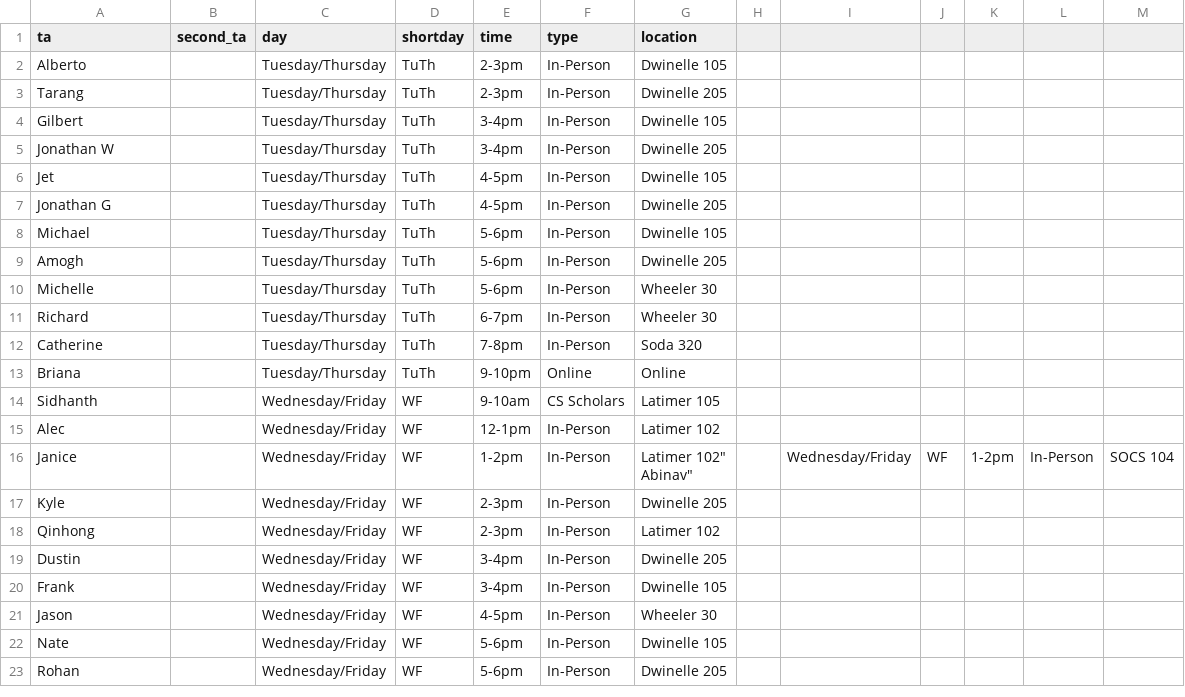
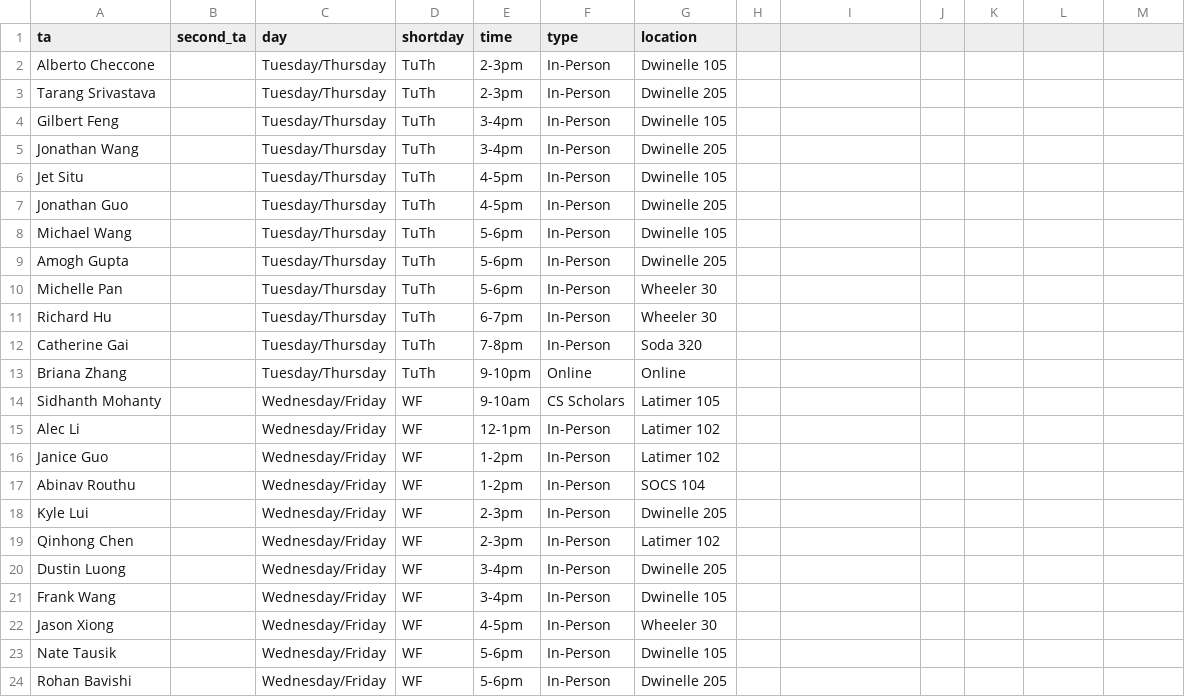
Before and after one commit to tsgoten/cs70-website, a CSV file: _data/discussions.csv, drawn as a sheet.

Commit message:
updated discussions on the website

```diff
--- a/_data/discussions.csv
+++ b/_data/discussions.csv
@@ -1,24 +1,24 @@
 "ta","second_ta","day","shortday","time","type","location"
-"Alberto","","Tuesday/Thursday","TuTh","2-3pm","In-Person","Dwinelle 105"
-"Tarang","","Tuesday/Thursday","TuTh","2-3pm","In-Person","Dwinelle 205"
-"Gilbert","","Tuesday/Thursday","TuTh","3-4pm","In-Person","Dwinelle 105"
-"Jonathan W","","Tuesday/Thursday","TuTh","3-4pm","In-Person","Dwinelle 205"
-"Jet","","Tuesday/Thursday","TuTh","4-5pm","In-Person","Dwinelle 105"
-"Jonathan G","","Tuesday/Thursday","TuTh","4-5pm","In-Person","Dwinelle 205"
-"Michael","","Tuesday/Thursday","TuTh","5-6pm","In-Person","Dwinelle 105"
-"Amogh","","Tuesday/Thursday","TuTh","5-6pm","In-Person","Dwinelle 205"
-"Michelle","","Tuesday/Thursday","TuTh","5-6pm","In-Person","Wheeler 30"
-"Richard","","Tuesday/Thursday","TuTh","6-7pm","In-Person","Wheeler 30"
-"Catherine","","Tuesday/Thursday","TuTh","7-8pm","In-Person","Soda 320"
-"Briana","","Tuesday/Thursday","TuTh","9-10pm","Online","Online"
-"Sidhanth","","Wednesday/Friday","WF","9-10am","CS Scholars","Latimer 105"
-"Alec","","Wednesday/Friday","WF","12-1pm","In-Person","Latimer 102"
-"Janice","","Wednesday/Friday","WF","1-2pm","In-Person","Latimer 102""
-"Abinav","","Wednesday/Friday","WF","1-2pm","In-Person","SOCS 104"
-"Kyle","","Wednesday/Friday","WF","2-3pm","In-Person","Dwinelle 205"
-"Qinhong","","Wednesday/Friday","WF","2-3pm","In-Person","Latimer 102"
-"Dustin","","Wednesday/Friday","WF","3-4pm","In-Person","Dwinelle 205"
-"Frank","","Wednesday/Friday","WF","3-4pm","In-Person","Dwinelle 105"
-"Jason","","Wednesday/Friday","WF","4-5pm","In-Person","Wheeler 30"
-"Nate","","Wednesday/Friday","WF","5-6pm","In-Person","Dwinelle 105"
-"Rohan","","Wednesday/Friday","WF","5-6pm","In-Person","Dwinelle 205
+"Alberto Checcone","","Tuesday/Thursday","TuTh","2-3pm","In-Person","Dwinelle 105"
+"Tarang Srivastava","","Tuesday/Thursday","TuTh","2-3pm","In-Person","Dwinelle 205"
+"Gilbert Feng","","Tuesday/Thursday","TuTh","3-4pm","In-Person","Dwinelle 105"
+"Jonathan Wang","","Tuesday/Thursday","TuTh","3-4pm","In-Person","Dwinelle 205"
+"Jet Situ","","Tuesday/Thursday","TuTh","4-5pm","In-Person","Dwinelle 105"
+"Jonathan Guo","","Tuesday/Thursday","TuTh","4-5pm","In-Person","Dwinelle 205"
+"Michael Wang","","Tuesday/Thursday","TuTh","5-6pm","In-Person","Dwinelle 105"
+"Amogh Gupta","","Tuesday/Thursday","TuTh","5-6pm","In-Person","Dwinelle 205"
+"Michelle Pan","","Tuesday/Thursday","TuTh","5-6pm","In-Person","Wheeler 30"
+"Richard Hu","","Tuesday/Thursday","TuTh","6-7pm","In-Person","Wheeler 30"
+"Catherine Gai","","Tuesday/Thursday","TuTh","7-8pm","In-Person","Soda 320"
+"Briana Zhang","","Tuesday/Thursday","TuTh","9-10pm","Online","Online"
+"Sidhanth Mohanty","","Wednesday/Friday","WF","9-10am","CS Scholars","Latimer 105"
+"Alec Li","","Wednesday/Friday","WF","12-1pm","In-Person","Latimer 102"
+"Janice Guo","","Wednesday/Friday","WF","1-2pm","In-Person","Latimer 102"
+"Abinav Routhu","","Wednesday/Friday","WF","1-2pm","In-Person","SOCS 104"
+"Kyle Lui","","Wednesday/Friday","WF","2-3pm","In-Person","Dwinelle 205"
+"Qinhong Chen","","Wednesday/Friday","WF","2-3pm","In-Person","Latimer 102"
+"Dustin Luong","","Wednesday/Friday","WF","3-4pm","In-Person","Dwinelle 205"
+"Frank Wang","","Wednesday/Friday","WF","3-4pm","In-Person","Dwinelle 105"
+"Jason Xiong","","Wednesday/Friday","WF","4-5pm","In-Person","Wheeler 30"
+"Nate Tausik","","Wednesday/Friday","WF","5-6pm","In-Person","Dwinelle 105"
+"Rohan Bavishi","","Wednesday/Friday","WF","5-6pm","In-Person","Dwinelle 205"
```
